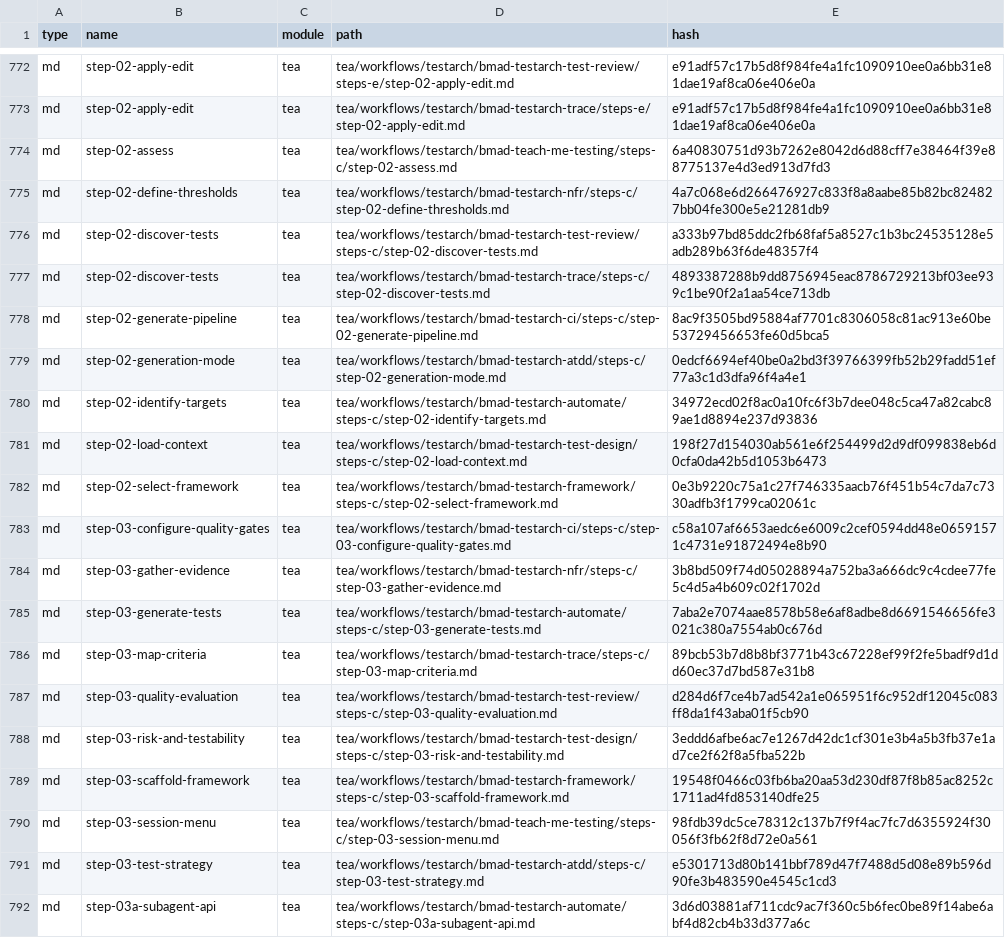
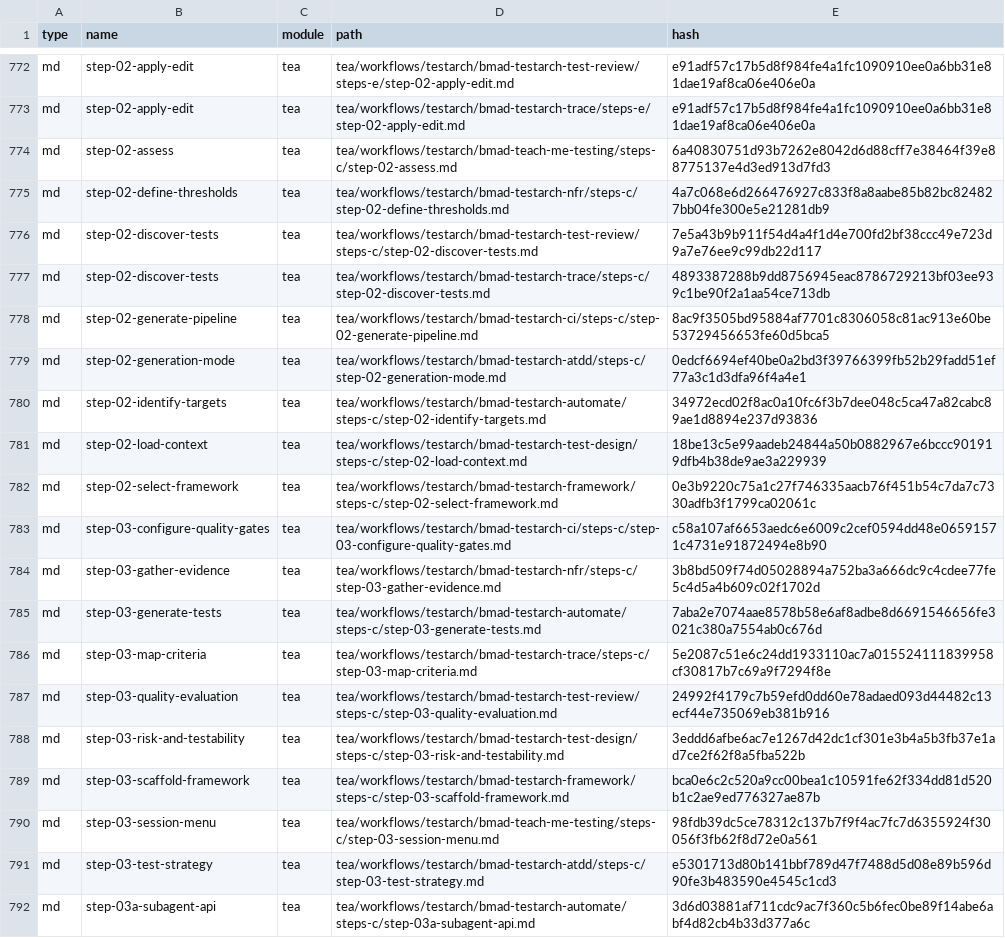
Before and after one commit to hillebrand/flowz2, a CSV file: _bmad/_config/files-manifest.csv, drawn as a sheet; only a part is shown, gaps mark what is left out; the diff covers the shown part only.

```diff
--- a/_bmad/_config/files-manifest.csv
+++ b/_bmad/_config/files-manifest.csv
@@ -775,3 +775,3 @@ type,name,module,path,hash
 "md","step-02-define-thresholds","tea","tea/workflows/testarch/bmad-testarch-nfr/steps-c/step-02-define-thresholds.md","4a7c068e6d266476927c833f8a8aabe85b82bc824827bb04fe300e5e21281db9"
-"md","step-02-discover-tests","tea","tea/workflows/testarch/bmad-testarch-test-review/steps-c/step-02-discover-tests.md","a333b97bd85ddc2fb68faf5a8527c1b3bc24535128e5adb289b63f6de48357f4"
+"md","step-02-discover-tests","tea","tea/workflows/testarch/bmad-testarch-test-review/steps-c/step-02-discover-tests.md","7e5a43b9b911f54d4a4f1d4e700fd2bf38ccc49e723d9a7e76ee9c99db22d117"
 "md","step-02-discover-tests","tea","tea/workflows/testarch/bmad-testarch-trace/steps-c/step-02-discover-tests.md","4893387288b9dd8756945eac8786729213bf03ee939c1be90f2a1aa54ce713db"
@@ -780,3 +780,3 @@ type,name,module,path,hash
 "md","step-02-identify-targets","tea","tea/workflows/testarch/bmad-testarch-automate/steps-c/step-02-identify-targets.md","34972ecd02f8ac0a10fc6f3b7dee048c5ca47a82cabc89ae1d8894e237d93836"
-"md","step-02-load-context","tea","tea/workflows/testarch/bmad-testarch-test-design/steps-c/step-02-load-context.md","198f27d154030ab561e6f254499d2d9df099838eb6d0cfa0da42b5d1053b6473"
+"md","step-02-load-context","tea","tea/workflows/testarch/bmad-testarch-test-design/steps-c/step-02-load-context.md","18be13c5e99aadeb24844a50b0882967e6bccc901919dfb4b38de9ae3a229939"
 "md","step-02-select-framework","tea","tea/workflows/testarch/bmad-testarch-framework/steps-c/step-02-select-framework.md","0e3b9220c75a1c27f746335aacb76f451b54c7da7c7330adfb3f1799ca02061c"
@@ -785,6 +785,6 @@ type,name,module,path,hash
 "md","step-03-generate-tests","tea","tea/workflows/testarch/bmad-testarch-automate/steps-c/step-03-generate-tests.md","7aba2e7074aae8578b58e6af8adbe8d6691546656fe3021c380a7554ab0c676d"
-"md","step-03-map-criteria","tea","tea/workflows/testarch/bmad-testarch-trace/steps-c/step-03-map-criteria.md","89bcb53b7d8b8bf3771b43c67228ef99f2fe5badf9d1dd60ec37d7bd587e31b8"
-"md","step-03-quality-evaluation","tea","tea/workflows/testarch/bmad-testarch-test-review/steps-c/step-03-quality-evaluation.md","d284d6f7ce4b7ad542a1e065951f6c952df12045c083ff8da1f43aba01f5cb90"
+"md","step-03-map-criteria","tea","tea/workflows/testarch/bmad-testarch-trace/steps-c/step-03-map-criteria.md","5e2087c51e6c24dd1933110ac7a015524111839958cf30817b7c69a9f7294f8e"
+"md","step-03-quality-evaluation","tea","tea/workflows/testarch/bmad-testarch-test-review/steps-c/step-03-quality-evaluation.md","24992f4179c7b59efd0dd60e78adaed093d44482c13ecf44e735069eb381b916"
 "md","step-03-risk-and-testability","tea","tea/workflows/testarch/bmad-testarch-test-design/steps-c/step-03-risk-and-testability.md","3eddd6afbe6ac7e1267d42dc1cf301e3b4a5b3fb37e1ad7ce2f62f8a5fba522b"
-"md","step-03-scaffold-framework","tea","tea/workflows/testarch/bmad-testarch-framework/steps-c/step-03-scaffold-framework.md","19548f0466c03fb6ba20aa53d230df87f8b85ac8252c1711ad4fd853140dfe25"
+"md","step-03-scaffold-framework","tea","tea/workflows/testarch/bmad-testarch-framework/steps-c/step-03-scaffold-framework.md","bca0e6c2c520a9cc00bea1c10591fe62f334dd81d520b1c2ae9ed776327ae87b"
 "md","step-03-session-menu","tea","tea/workflows/testarch/bmad-teach-me-testing/steps-c/step-03-session-menu.md","98fdb39dc5ce78312c137b7f9f4ac7fc7d6355924f30056f3fb62f8d72e0a561"
```
Also changed, not shown: 36 edited cells elsewhere in this file, _bmad/_config/skill-manifest.csv, 42 other files.
